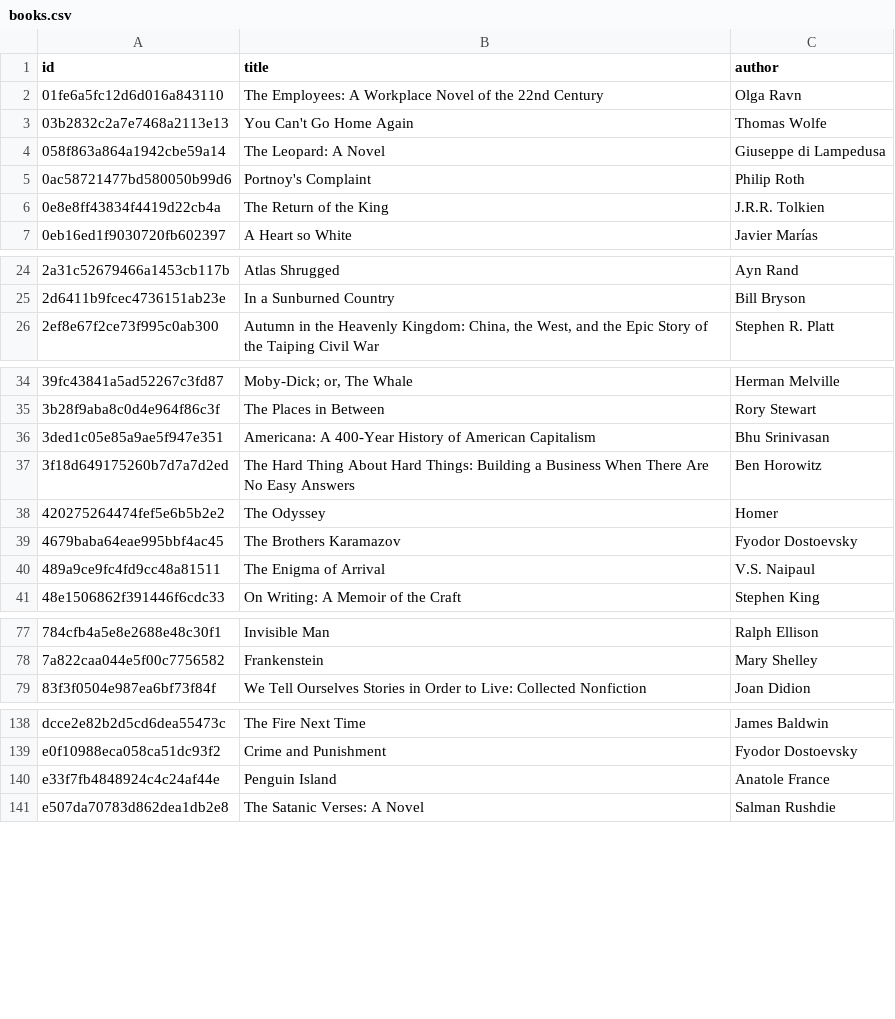
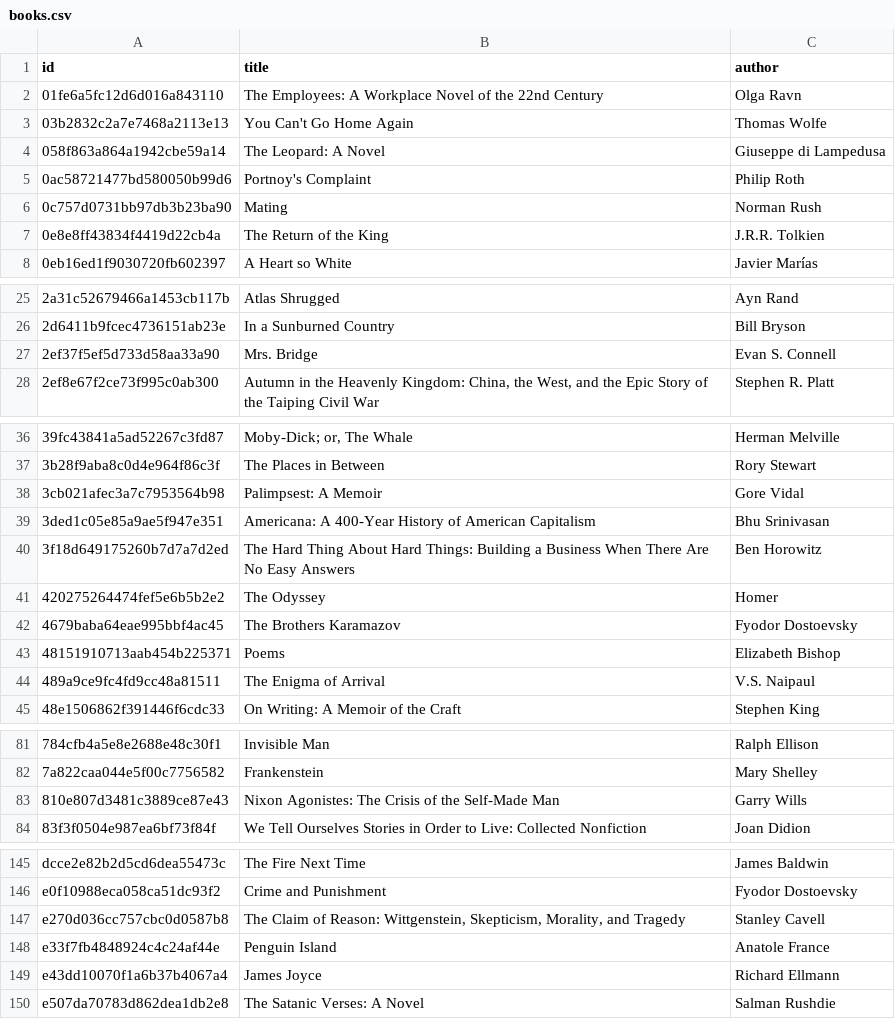
Before and after one commit to jnathan9/ninebooks, a CSV file: data/books.csv, drawn as a sheet; only a part is shown, gaps mark what is left out; the diff covers the shown part only; the diff names each change by its address in the sheet, - before the commit and + after, or states it on an @@ line.

```diff
--- a/data/books.csv
+++ b/data/books.csv
+row 6: 0c757d0731bb97db3b23ba90 | Mating | Norman Rush
+row 27: 2ef37f5ef5d733d58aa33a90 | Mrs. Bridge | Evan S. Connell
+row 38: 3cb021afec3a7c7953564b98 | Palimpsest: A Memoir | Gore Vidal
+row 43: 48151910713aab454b225371 | Poems | Elizabeth Bishop
+row 83: 810e807d3481c3889ce87e43 | Nixon Agonistes: The Crisis of the Self-Made Man | Garry Wills
+row 147: e270d036cc757cbc0d0587b8 | The Claim of Reason: Wittgenstein, Skepticism, Morality, and Tragedy | Stanley Cavell
+row 149: e43dd10070f1a6b37b4067a4 | James Joyce | Richard Ellmann
```
Also changed, not shown: 2 added rows elsewhere in this file, data/cooccurrences.csv, data/items.csv, 5 other files.
